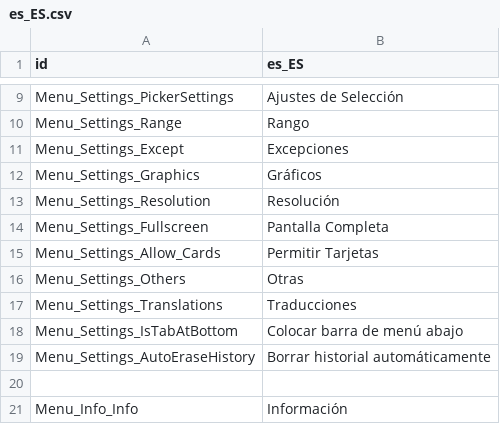
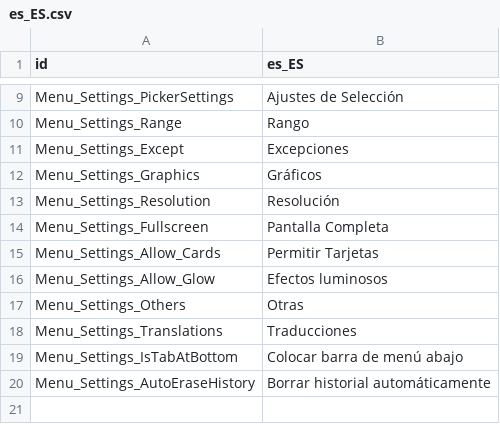
Before and after one commit to cfrank114/RandomStuPicker, a CSV file: locales/es_ES.csv, drawn as a sheet; only a part is shown, gaps mark what is left out; the shorter side is filled out with more unchanged rows.

```diff
--- a/locales/es_ES.csv
+++ b/locales/es_ES.csv
@@ -15,2 +15,3 @@ Menu_Settings_Fullscreen,Pantalla Completa
 Menu_Settings_Allow_Cards,Permitir Tarjetas
+Menu_Settings_Allow_Glow,Efectos luminosos
 Menu_Settings_Others,Otras
```
Also changed, not shown: locales/de_DE.csv, locales/en_US.csv, 56 other files.
